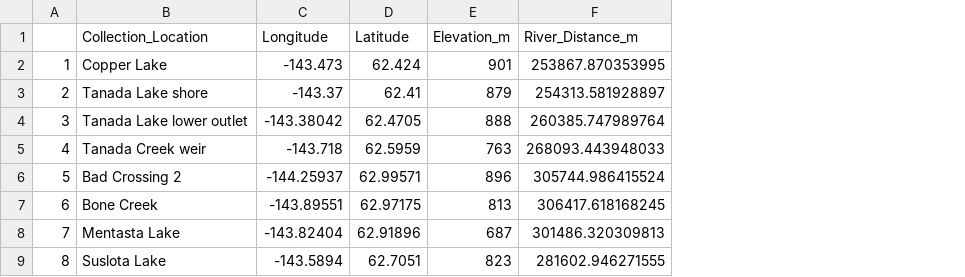
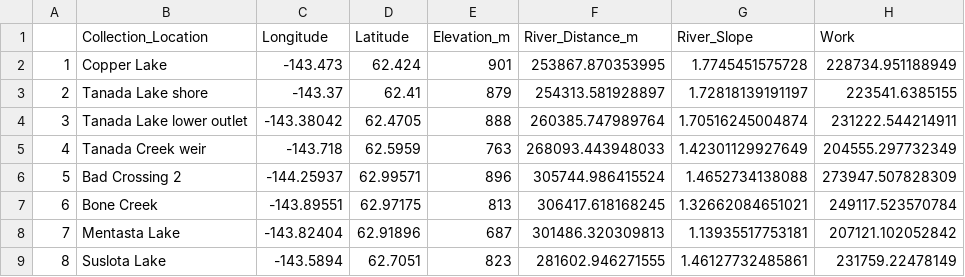
Before and after one commit to psrand/CR_2, a CSV file: ADFGBaselineCollection_MigratoryDifficulty.csv, drawn as a sheet; only a part is shown; the diff names each change by its address in the sheet, - before the commit and + after, or states it on an @@ line.

Commit message:
Added work and slope as metrics for data tables for ADFG baseline locations

```diff
--- a/ADFGBaselineCollection_MigratoryDifficulty.csv
+++ b/ADFGBaselineCollection_MigratoryDifficulty.csv
+column G (River_Slope), rows 2-9: 1.7745451575728 | 1.72818139191197 | 1.70516245004874 | 1.42301129927649 | 1.4652734138088 | 1.32662084651021 | 1.13935517753181 | 1.46127732485861
+column H (Work), rows 2-9: 228734.951188949 | 223541.6385155 | 231222.544214911 | 204555.297732349 | 273947.507828309 | 249117.523570784 | 207121.102052842 | 231759.22478149
```
Also changed, not shown: 1 other file.
